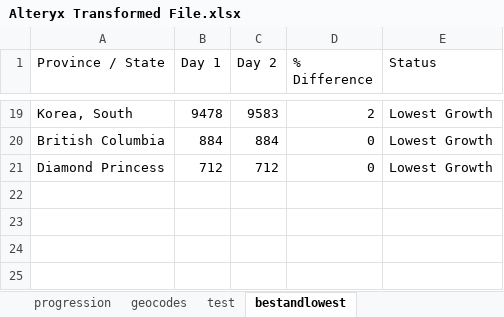
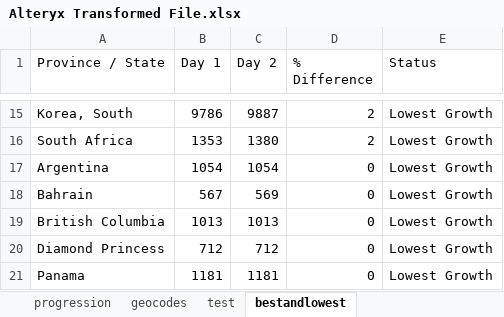
Before and after one commit to Sambit78/COVID-19, an Excel workbook: Alteryx Transformed File.xlsx, sheet bestandlowest, drawn as a sheet; only a part is shown, gaps mark what is left out; values as stored, in another font and other column widths than the file's, no borders; addresses are those after the commit; the diff covers the shown part only; the diff names each change by its address in the sheet, - before the commit and + after, or states it on an @@ line.

```diff
--- a/Alteryx Transformed File.xlsx (sheet bestandlowest)
+++ b/Alteryx Transformed File.xlsx (sheet bestandlowest)
-B15 (Day 1): 9478
+B15 (Day 1): 9786
-C15 (Day 2): 9583
+C15 (Day 2): 9887
+row 16: South Africa | 1353 | 1380 | 2 | Lowest Growth
+row 17: Argentina | 1054 | 1054 | 0 | Lowest Growth
+row 18: Bahrain | 567 | 569 | 0 | Lowest Growth
-B19 (Day 1): 884
+B19 (Day 1): 1013
-C19 (Day 2): 884
+C19 (Day 2): 1013
+row 21: Panama | 1181 | 1181 | 0 | Lowest Growth
```
Also changed, not shown: 9 added rows, 13 removed rows and 12 edited cells elsewhere in this sheet, sheet geocodes, sheet progression, 1 other file.
